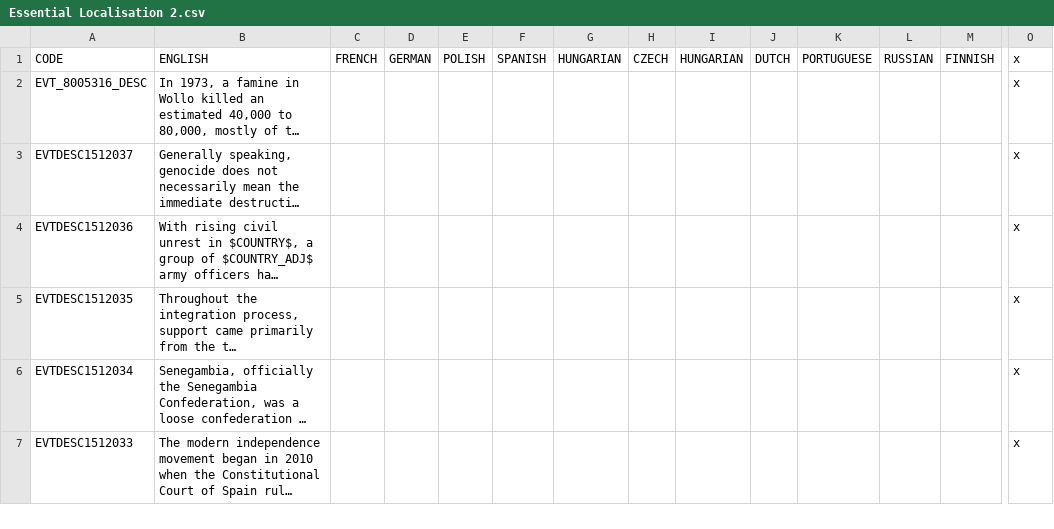
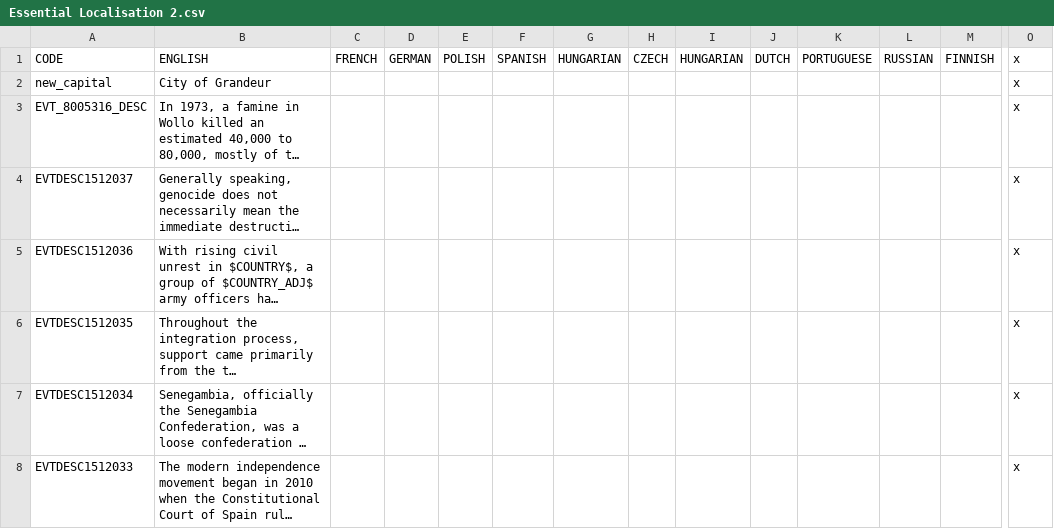
Before and after one commit to settintotrieste/Victoria-2-Cold-War-Enhancement-Mod-CWE, a CSV file: CWE/localisation/Essential Localisation 2.csv, drawn as a sheet; only a part is shown, gaps mark what is left out; long unchanged cells end in …; rows hold the shown columns only; the diff names each change by its address in the sheet, - before the commit and + after, or states it on an @@ line.

```diff
--- a/CWE/localisation/Essential Localisation 2.csv
+++ b/CWE/localisation/Essential Localisation 2.csv
+row 2: new_capital | City of Grandeur |  |  |  |  |  |  |  |  |  |  |  | x
```
Also changed, not shown: CWE/localisation/cwe_politics.csv, 3 other files.
